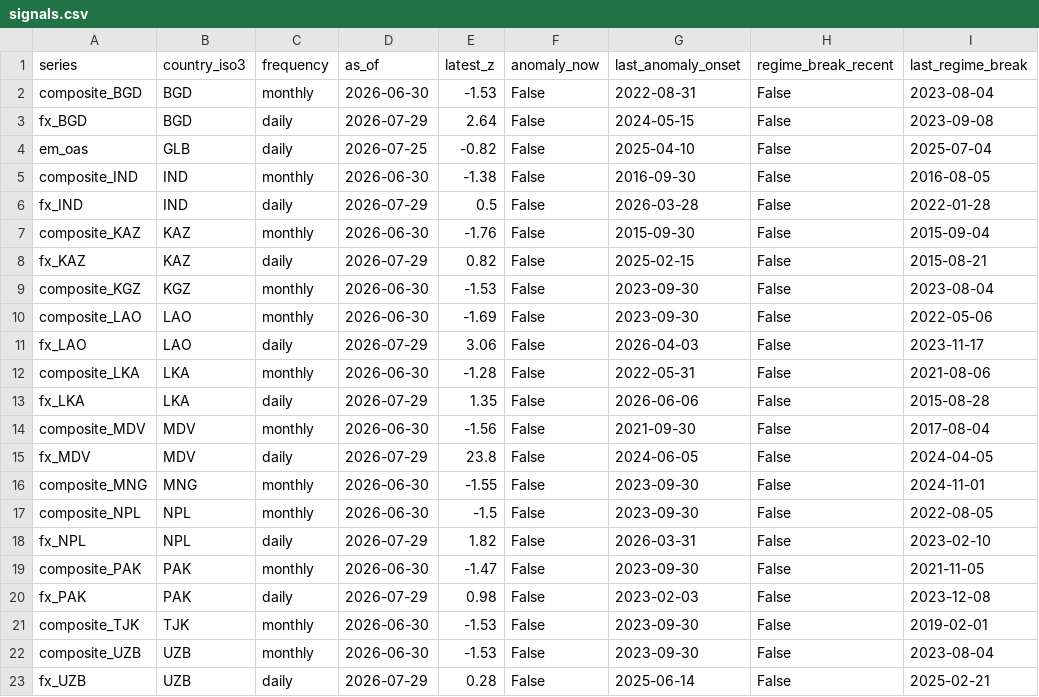
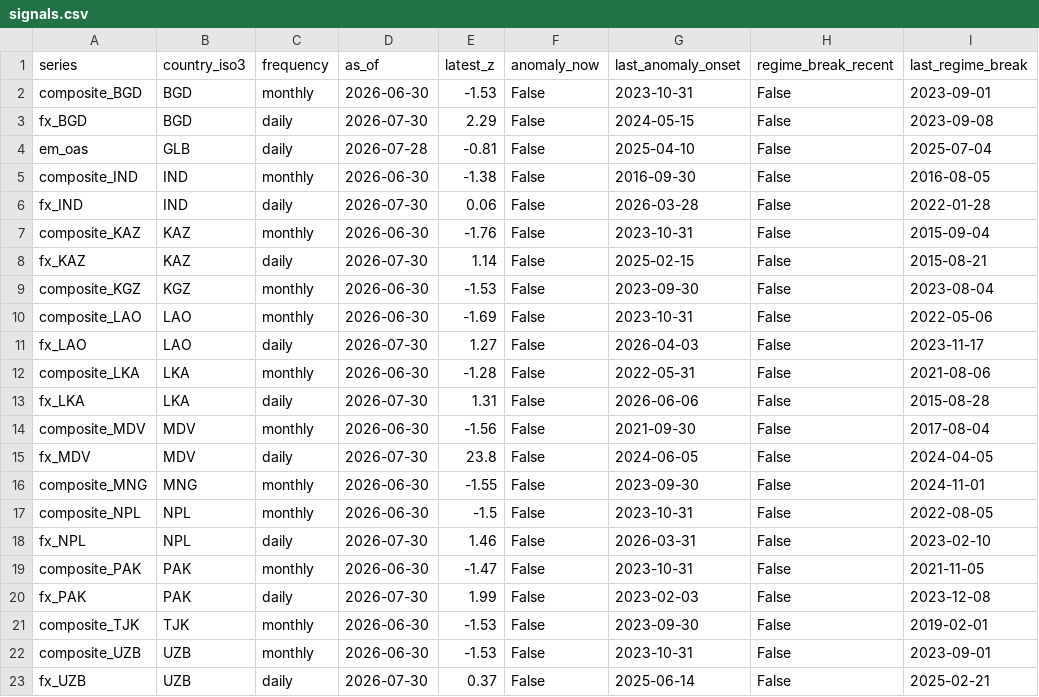
Before and after one commit to walk-on-the-wild-side/sovereign-monitor, a CSV file: dashboard_export/signals.csv, drawn as a sheet.

```diff
--- a/dashboard_export/signals.csv
+++ b/dashboard_export/signals.csv
@@ -1,23 +1,23 @@
 series,country_iso3,frequency,as_of,latest_z,anomaly_now,last_anomaly_onset,regime_break_recent,last_regime_break
-composite_BGD,BGD,monthly,2026-06-30,-1.53,False,2022-08-31,False,2023-08-04
-fx_BGD,BGD,daily,2026-07-29,2.64,False,2024-05-15,False,2023-09-08
-em_oas,GLB,daily,2026-07-25,-0.82,False,2025-04-10,False,2025-07-04
+composite_BGD,BGD,monthly,2026-06-30,-1.53,False,2023-10-31,False,2023-09-01
+fx_BGD,BGD,daily,2026-07-30,2.29,False,2024-05-15,False,2023-09-08
+em_oas,GLB,daily,2026-07-28,-0.81,False,2025-04-10,False,2025-07-04
 composite_IND,IND,monthly,2026-06-30,-1.38,False,2016-09-30,False,2016-08-05
-fx_IND,IND,daily,2026-07-29,0.5,False,2026-03-28,False,2022-01-28
-composite_KAZ,KAZ,monthly,2026-06-30,-1.76,False,2015-09-30,False,2015-09-04
-fx_KAZ,KAZ,daily,2026-07-29,0.82,False,2025-02-15,False,2015-08-21
+fx_IND,IND,daily,2026-07-30,0.06,False,2026-03-28,False,2022-01-28
+composite_KAZ,KAZ,monthly,2026-06-30,-1.76,False,2023-10-31,False,2015-09-04
+fx_KAZ,KAZ,daily,2026-07-30,1.14,False,2025-02-15,False,2015-08-21
 composite_KGZ,KGZ,monthly,2026-06-30,-1.53,False,2023-09-30,False,2023-08-04
-composite_LAO,LAO,monthly,2026-06-30,-1.69,False,2023-09-30,False,2022-05-06
-fx_LAO,LAO,daily,2026-07-29,3.06,False,2026-04-03,False,2023-11-17
+composite_LAO,LAO,monthly,2026-06-30,-1.69,False,2023-10-31,False,2022-05-06
+fx_LAO,LAO,daily,2026-07-30,1.27,False,2026-04-03,False,2023-11-17
 composite_LKA,LKA,monthly,2026-06-30,-1.28,False,2022-05-31,False,2021-08-06
-fx_LKA,LKA,daily,2026-07-29,1.35,False,2026-06-06,False,2015-08-28
+fx_LKA,LKA,daily,2026-07-30,1.31,False,2026-06-06,False,2015-08-28
 composite_MDV,MDV,monthly,2026-06-30,-1.56,False,2021-09-30,False,2017-08-04
-fx_MDV,MDV,daily,2026-07-29,23.8,False,2024-06-05,False,2024-04-05
+fx_MDV,MDV,daily,2026-07-30,23.8,False,2024-06-05,False,2024-04-05
 composite_MNG,MNG,monthly,2026-06-30,-1.55,False,2023-09-30,False,2024-11-01
-composite_NPL,NPL,monthly,2026-06-30,-1.5,False,2023-09-30,False,2022-08-05
-fx_NPL,NPL,daily,2026-07-29,1.82,False,2026-03-31,False,2023-02-10
-composite_PAK,PAK,monthly,2026-06-30,-1.47,False,2023-09-30,False,2021-11-05
-fx_PAK,PAK,daily,2026-07-29,0.98,False,2023-02-03,False,2023-12-08
+composite_NPL,NPL,monthly,2026-06-30,-1.5,False,2023-10-31,False,2022-08-05
+fx_NPL,NPL,daily,2026-07-30,1.46,False,2026-03-31,False,2023-02-10
+composite_PAK,PAK,monthly,2026-06-30,-1.47,False,2023-10-31,False,2021-11-05
+fx_PAK,PAK,daily,2026-07-30,1.99,False,2023-02-03,False,2023-12-08
 composite_TJK,TJK,monthly,2026-06-30,-1.53,False,2023-09-30,False,2019-02-01
-composite_UZB,UZB,monthly,2026-06-30,-1.53,False,2023-09-30,False,2023-08-04
-fx_UZB,UZB,daily,2026-07-29,0.28,False,2025-06-14,False,2025-02-21
+composite_UZB,UZB,monthly,2026-06-30,-1.53,False,2023-10-31,False,2023-09-01
+fx_UZB,UZB,daily,2026-07-30,0.37,False,2025-06-14,False,2025-02-21
```
Also changed, not shown: dashboard_export/index_monthly.csv, 4 other files.
